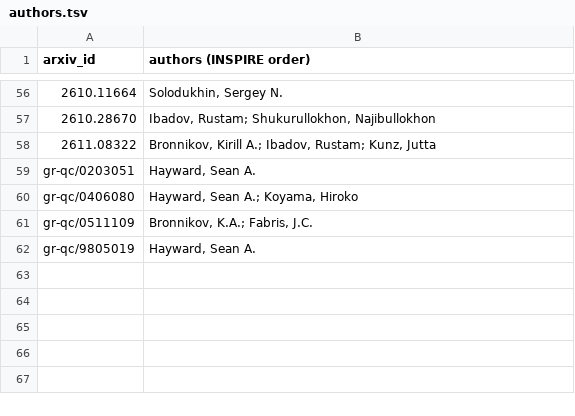
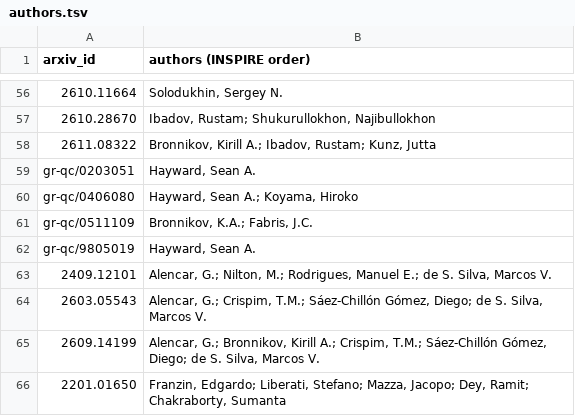
Before and after one commit to nmoinvaz/negative-mass-raw, a TSV file: I260-mac/verify/authors.tsv, drawn as a sheet; only a part is shown, gaps mark what is left out; the diff names each change by its address in the sheet, - before the commit and + after, or states it on an @@ line.

```diff
--- a/I260-mac/verify/authors.tsv
+++ b/I260-mac/verify/authors.tsv
+row 63: 2409.12101 | Alencar, G.; Nilton, M.; Rodrigues, Manuel E.; de S. Silva, Marcos V.
+row 64: 2603.05543 | Alencar, G.; Crispim, T.M.; Sáez-Chillón Gómez, Diego; de S․ Silva, Marcos V.
+row 65: 2609.14199 | Alencar, G.; Bronnikov, Kirill A.; Crispim, T.M.; Sáez-Chillón Gómez, Diego; de S. Silva, Marcos V.
+row 66: 2201.01650 | Franzin, Edgardo; Liberati, Stefano; Mazza, Jacopo; Dey, Ramit; Chakraborty, Sumanta
```
Also changed, not shown: I260-mac/quotes.tsv, I260-mac/verify/verify_table.tsv, 4 other files.
